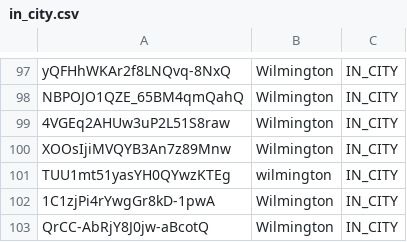
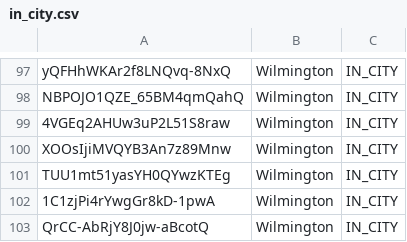
Before and after one commit to yrok98/Yelp, a CSV file: neo4j.relationship/in_city.csv, drawn as a sheet; only a part is shown, gaps mark what is left out.

```diff
--- a/neo4j.relationship/in_city.csv
+++ b/neo4j.relationship/in_city.csv
@@ -100,3 +100,3 @@ NBPOJO1QZE_65BM4qmQahQ,Wilmington,IN_CITY
 XOOsIjiMVQYB3An7z89Mnw,Wilmington,IN_CITY
-TUU1mt51yasYH0QYwzKTEg,wilmington,IN_CITY
+TUU1mt51yasYH0QYwzKTEg,Wilmington,IN_CITY
 1C1zjPi4rYwgGr8kD-1pwA,Wilmington,IN_CITY
```
Also changed, not shown: neo4j.nodes/categories.csv, neo4j.relationship/in_ambience.csv, 16 other files.
